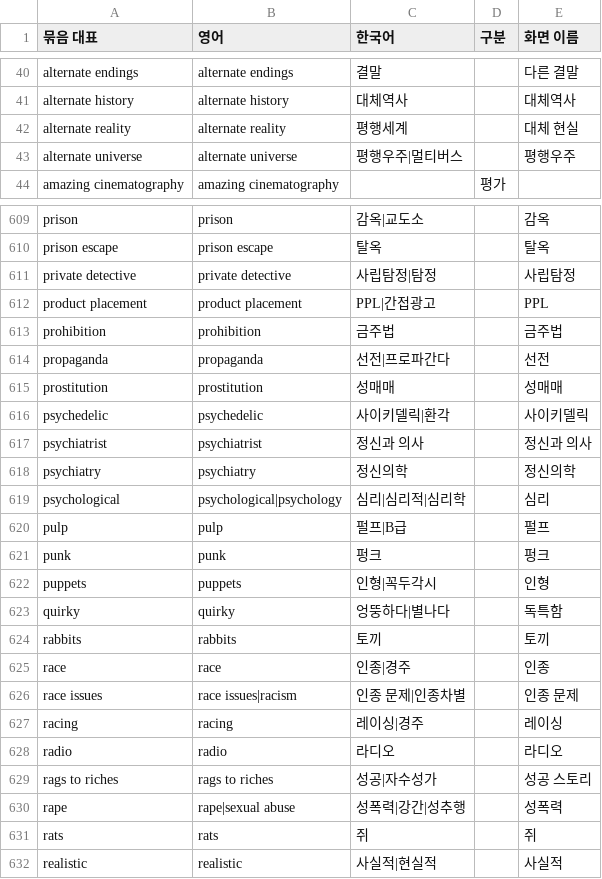
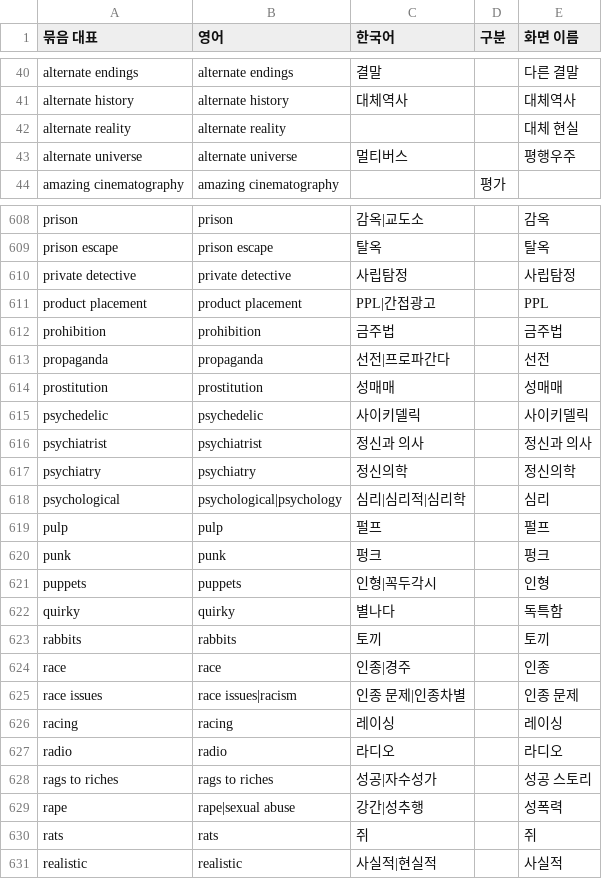
Before and after one commit to nnroonjji/cinepick, a CSV file: data/상영작/genome_tag_ko.csv, drawn as a sheet; only a part is shown, gaps mark what is left out; the diff covers the shown part only.

```diff
--- a/data/상영작/genome_tag_ko.csv
+++ b/data/상영작/genome_tag_ko.csv
@@ -41,4 +41,4 @@ alternate endings,alternate endings,결말,,다른 결말
 alternate history,alternate history,대체역사,,대체역사
-alternate reality,alternate reality,평행세계,,대체 현실
-alternate universe,alternate universe,평행우주|멀티버스,,평행우주
+alternate reality,alternate reality,,,대체 현실
+alternate universe,alternate universe,멀티버스,,평행우주
 amazing cinematography,amazing cinematography,,평가,
@@ -610,3 +609,3 @@ prison,prison,감옥|교도소,,감옥
 prison escape,prison escape,탈옥,,탈옥
-private detective,private detective,사립탐정|탐정,,사립탐정
+private detective,private detective,사립탐정,,사립탐정
 product placement,product placement,PPL|간접광고,,PPL
@@ -615,3 +614,3 @@ propaganda,propaganda,선전|프로파간다,,선전
 prostitution,prostitution,성매매,,성매매
-psychedelic,psychedelic,사이키델릭|환각,,사이키델릭
+psychedelic,psychedelic,사이키델릭,,사이키델릭
 psychiatrist,psychiatrist,정신과 의사,,정신과 의사
@@ -619,6 +618,6 @@ psychiatry,psychiatry,정신의학,,정신의학
 psychological,psychological|psychology,심리|심리적|심리학,,심리
-pulp,pulp,펄프|B급,,펄프
+pulp,pulp,펄프,,펄프
 punk,punk,펑크,,펑크
 puppets,puppets,인형|꼭두각시,,인형
-quirky,quirky,엉뚱하다|별나다,,독특함
+quirky,quirky,별나다,,독특함
 rabbits,rabbits,토끼,,토끼
@@ -626,6 +625,6 @@ race,race,인종|경주,,인종
 race issues,race issues|racism,인종 문제|인종차별,,인종 문제
-racing,racing,레이싱|경주,,레이싱
+racing,racing,레이싱,,레이싱
 radio,radio,라디오,,라디오
 rags to riches,rags to riches,성공|자수성가,,성공 스토리
-rape,rape|sexual abuse,성폭력|강간|성추행,,성폭력
+rape,rape|sexual abuse,강간|성추행,,성폭력
 rats,rats,쥐,,쥐
```
Also changed, not shown: 1 added row, 1 removed row and 62 edited cells elsewhere in this file, data/상영작/now_tags.csv, data/상영작/picks_tags.csv, 7 other files.
